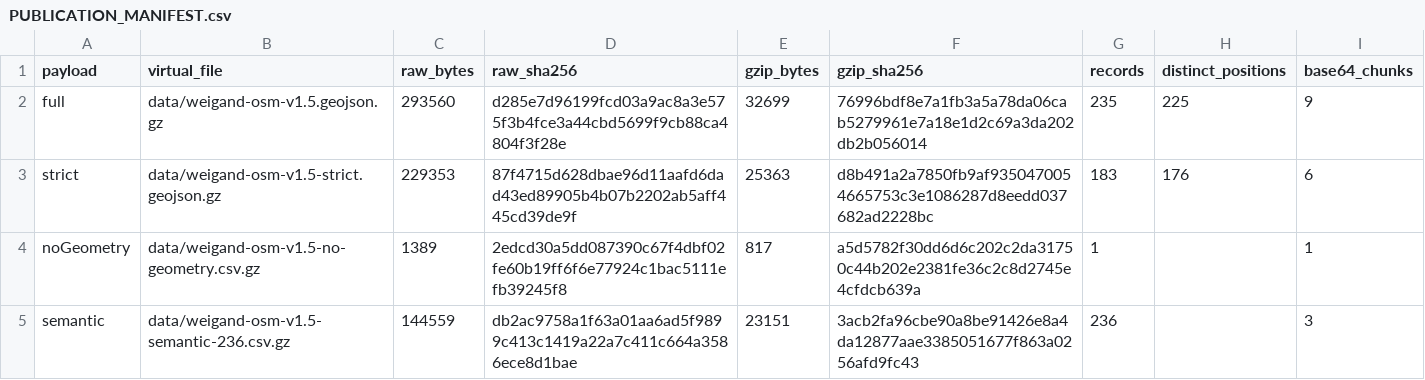
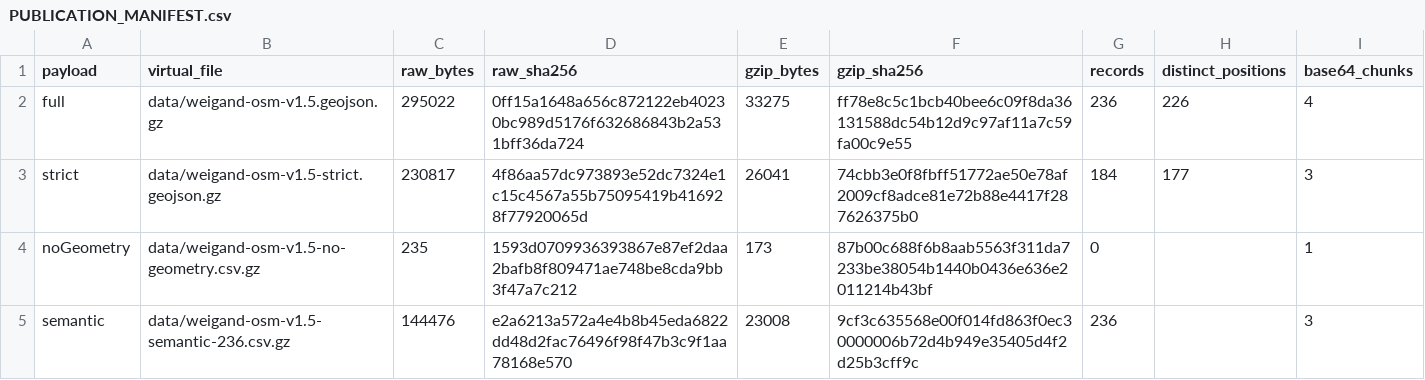
Before and after one commit to ovidiudeica/weigand-osm-map, a CSV file: PUBLICATION_MANIFEST.csv, drawn as a sheet.

Commit message:
M58R11 — materialize CC-0004 Kostel v1.5 candidate payload

```diff
--- a/PUBLICATION_MANIFEST.csv
+++ b/PUBLICATION_MANIFEST.csv
@@ -1,5 +1,5 @@
 payload,virtual_file,raw_bytes,raw_sha256,gzip_bytes,gzip_sha256,records,distinct_positions,base64_chunks
-full,data/weigand-osm-v1.5.geojson.gz,293560,d285e7d96199fcd03a9ac8a3e575f3b4fce3a44cbd5699f9cb88ca4804f3f28e,32699,76996bdf8e7a1fb3a5a78da06cab5279961e7a18e1d2c69a3da202db2b056014,235,225,9
-strict,data/weigand-osm-v1.5-strict.geojson.gz,229353,87f4715d628dbae96d11aafd6dad43ed89905b4b07b2202ab5aff445cd39de9f,25363,d8b491a2a7850fb9af9350470054665753c3e1086287d8eedd037682ad2228bc,183,176,6
-noGeometry,data/weigand-osm-v1.5-no-geometry.csv.gz,1389,2edcd30a5dd087390c67f4dbf02fe60b19ff6f6e77924c1bac5111efb39245f8,817,a5d5782f30dd6d6c202c2da31750c44b202e2381fe36c2c8d2745e4cfdcb639a,1,,1
-semantic,data/weigand-osm-v1.5-semantic-236.csv.gz,144559,db2ac9758a1f63a01aa6ad5f9899c413c1419a22a7c411c664a3586ece8d1bae,23151,3acb2fa96cbe90a8be91426e8a4da12877aae3385051677f863a0256afd9fc43,236,,3
+full,data/weigand-osm-v1.5.geojson.gz,295022,0ff15a1648a656c872122eb40230bc989d5176f632686843b2a531bff36da724,33275,ff78e8c5c1bcb40bee6c09f8da36131588dc54b12d9c97af11a7c59fa00c9e55,236,226,4
+strict,data/weigand-osm-v1.5-strict.geojson.gz,230817,4f86aa57dc973893e52dc7324e1c15c4567a55b75095419b416928f77920065d,26041,74cbb3e0f8fbff51772ae50e78af2009cf8adce81e72b88e4417f287626375b0,184,177,3
+noGeometry,data/weigand-osm-v1.5-no-geometry.csv.gz,235,1593d0709936393867e87ef2daa2bafb8f809471ae748be8cda9bb3f47a7c212,173,87b00c688f6b8aab5563f311da7233be38054b1440b0436e636e2011214b43bf,0,,1
+semantic,data/weigand-osm-v1.5-semantic-236.csv.gz,144476,e2a6213a572a4e4b8b45eda6822dd48d2fac76496f98f47b3c9f1aa78168e570,23008,9cf3c635568e00f014fd863f0ec30000006b72d4b949e35405d4f2d25b3cff9c,236,,3
```
Also changed, not shown: 24 other files.
